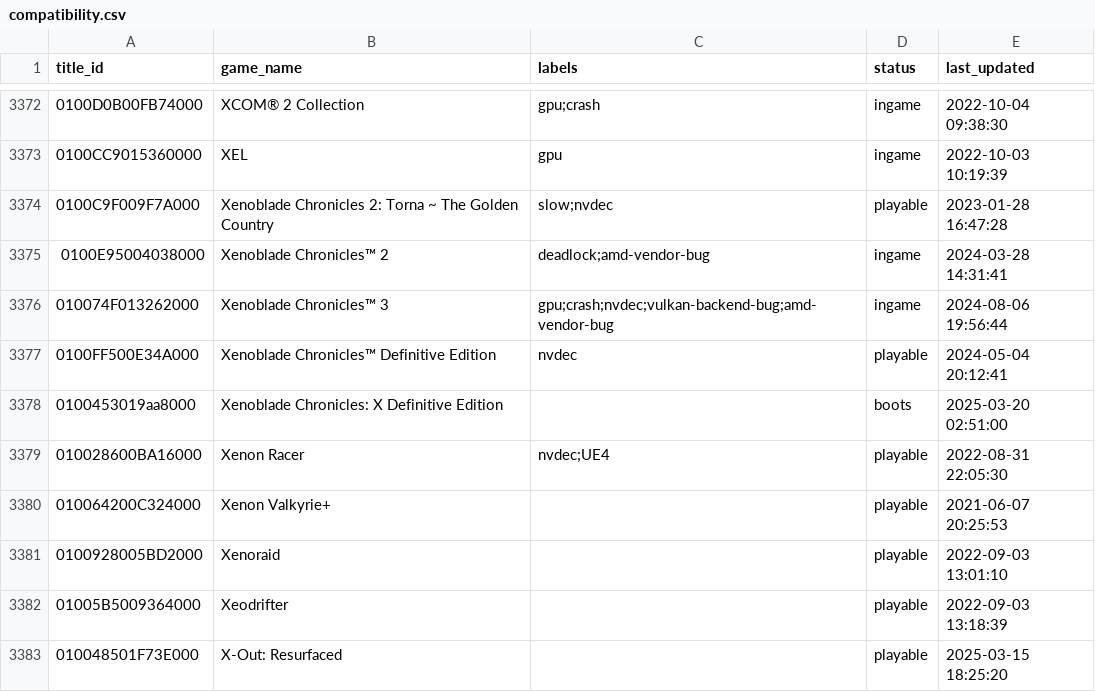
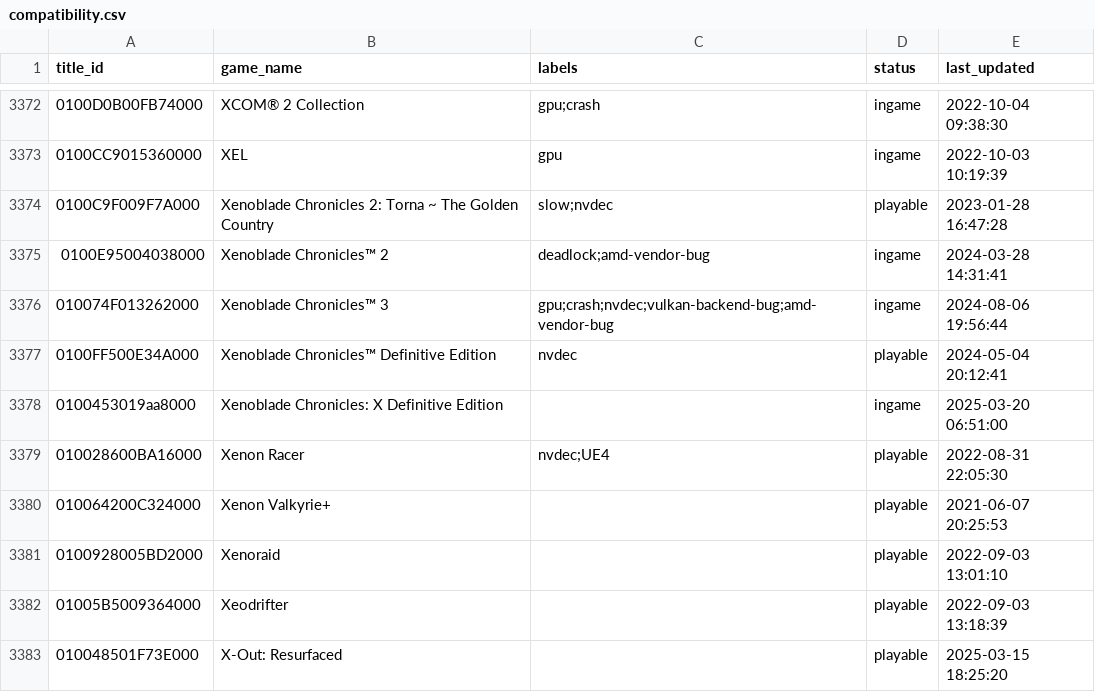
Before and after one commit to ADEMOLA200/Ryujinx, a CSV file: docs/compatibility.csv, drawn as a sheet; only a part is shown, gaps mark what is left out.

```diff
--- a/docs/compatibility.csv
+++ b/docs/compatibility.csv
@@ -3377,3 +3377,3 @@
 0100FF500E34A000,"Xenoblade Chronicles™ Definitive Edition",nvdec,playable,2024-05-04 20:12:41
-0100453019aa8000, Xenoblade Chronicles: X Definitive Edition,,boots,2025-03-20 02:51:00
+0100453019aa8000,"Xenoblade Chronicles: X Definitive Edition",,ingame,2025-03-20 06:51:00
 010028600BA16000,"Xenon Racer",nvdec;UE4,playable,2022-08-31 22:05:30
```
Also changed, not shown: 3 other files.
